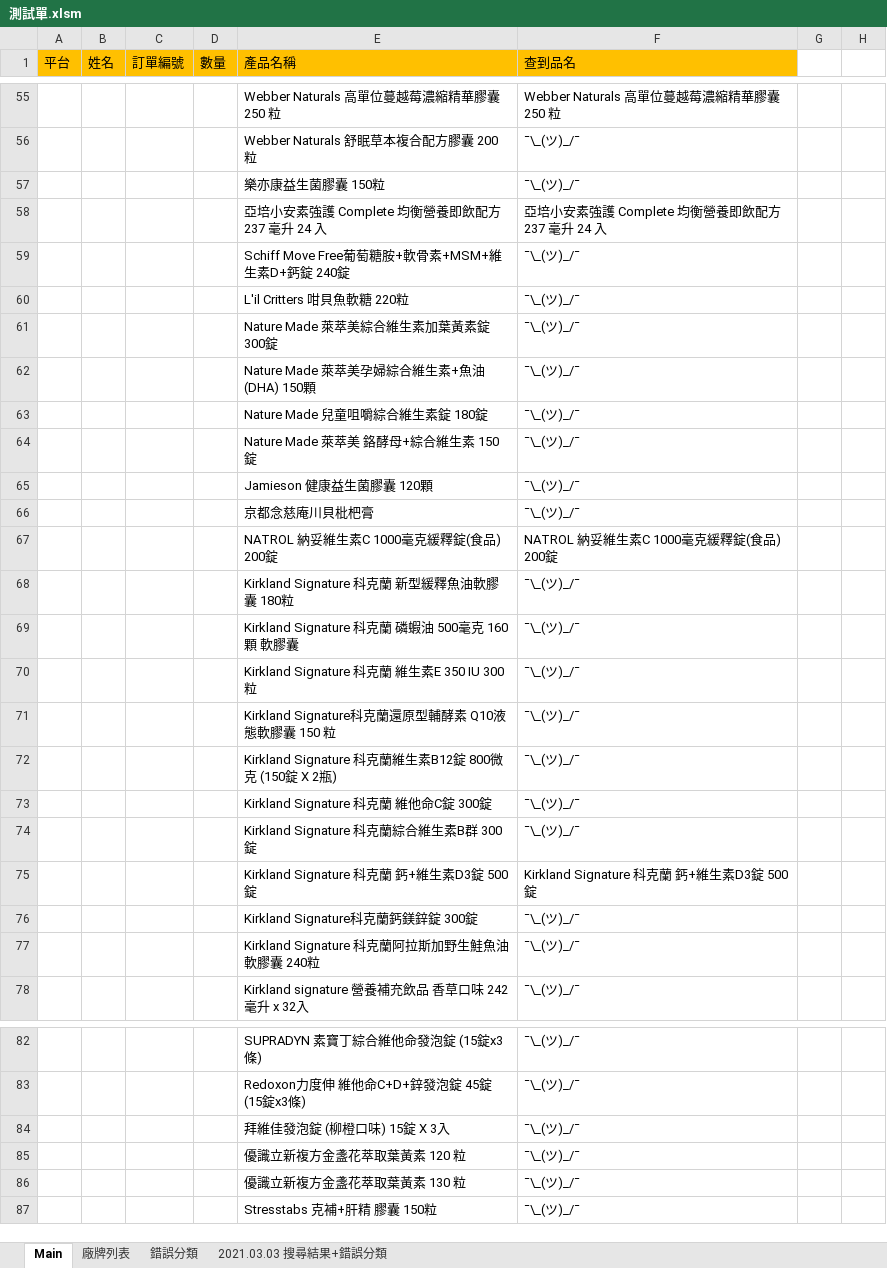
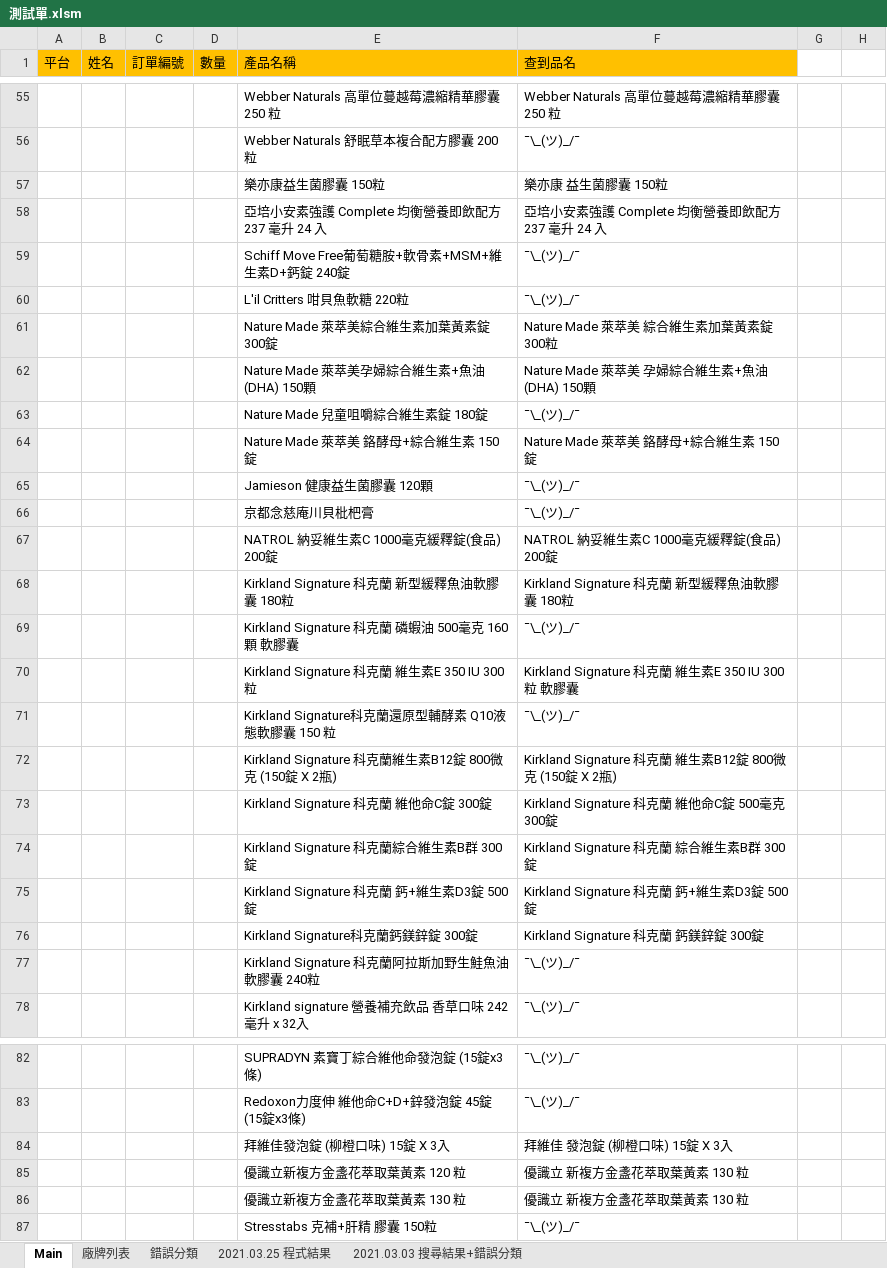
Before and after one commit to FractaIism/Hsinchu-Find-Stocks, an Excel workbook: 測試單.xlsm, sheet Main, drawn as a sheet; only a part is shown, gaps mark what is left out; values as stored, in another font and other column widths than the file's, no borders; charts and pictures not drawn; the diff covers the shown part only; the diff names each change by its address in the sheet, - before the commit and + after, or states it on an @@ line.

```diff
--- a/測試單.xlsm (sheet Main)
+++ b/測試單.xlsm (sheet Main)
+sheet tab: 2021.03.25 程式結果
-F57 (查到品名): ¯\_(ツ)_/¯
+F57 (查到品名): 樂亦康 益生菌膠囊 150粒
-F61 (查到品名): ¯\_(ツ)_/¯
+F61 (查到品名): Nature Made 萊萃美 綜合維生素加葉黃素錠 300粒
-F62 (查到品名): ¯\_(ツ)_/¯
+F62 (查到品名): Nature Made 萊萃美 孕婦綜合維生素+魚油(DHA) 150顆
-F64 (查到品名): ¯\_(ツ)_/¯
+F64 (查到品名): Nature Made 萊萃美 鉻酵母+綜合維生素 150錠
-F68 (查到品名): ¯\_(ツ)_/¯
+F68 (查到品名): Kirkland Signature 科克蘭 新型緩釋魚油軟膠囊 180粒
-F70 (查到品名): ¯\_(ツ)_/¯
+F70 (查到品名): Kirkland Signature 科克蘭 維生素E 350 IU 300粒 軟膠囊
-F72 (查到品名): ¯\_(ツ)_/¯
+F72 (查到品名): Kirkland Signature 科克蘭 維生素B12錠 800微克 (150錠 X 2瓶)
-F73 (查到品名): ¯\_(ツ)_/¯
+F73 (查到品名): Kirkland Signature 科克蘭 維他命C錠 500毫克 300錠
-F74 (查到品名): ¯\_(ツ)_/¯
+F74 (查到品名): Kirkland Signature 科克蘭 綜合維生素B群 300錠
-F76 (查到品名): ¯\_(ツ)_/¯
+F76 (查到品名): Kirkland Signature 科克蘭 鈣鎂鋅錠 300錠
-F84 (查到品名): ¯\_(ツ)_/¯
+F84 (查到品名): 拜維佳 發泡錠 (柳橙口味) 15錠 X 3入
-F85:F86 (查到品名): ¯\_(ツ)_/¯
+F85:F86 (查到品名): 優識立 新複方金盞花萃取葉黃素 130 粒
```
Also changed, not shown: 2 added rows, 39 edited cells and cell formats elsewhere in this sheet, sheet 2021.03.03 搜尋結果+錯誤分類, charts or pictures, 4 other files.
